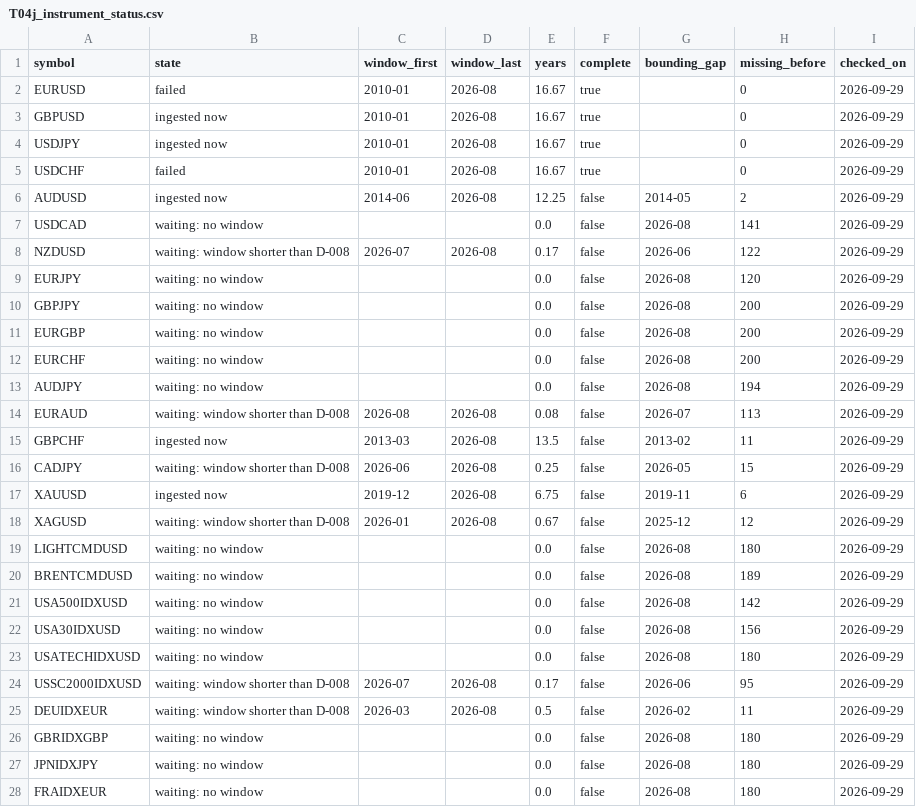
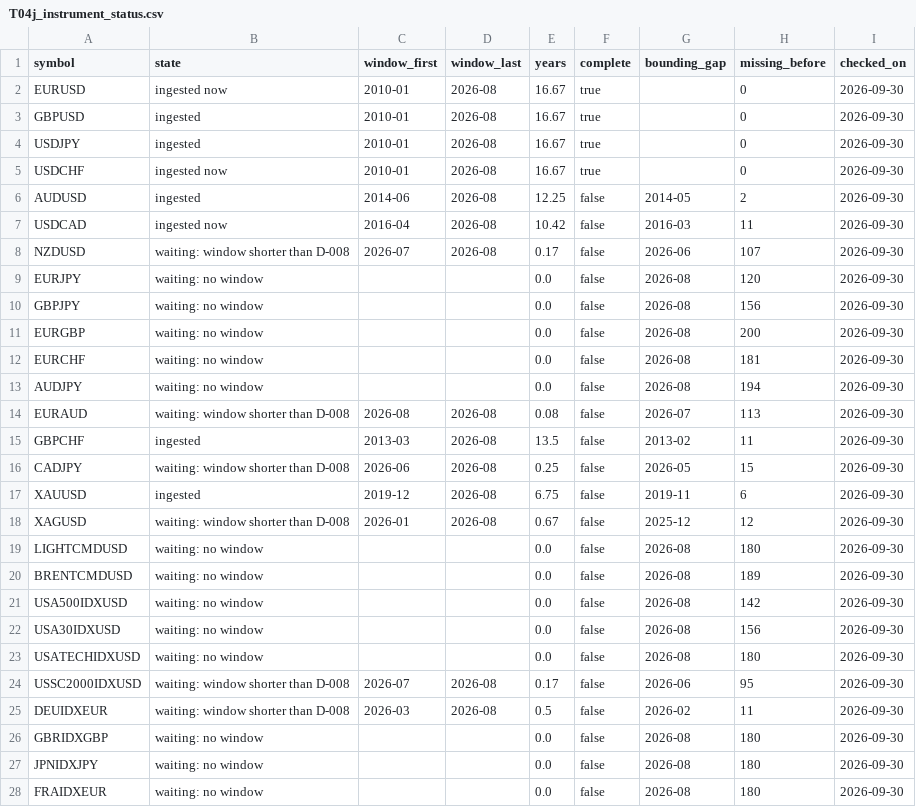
Before and after one commit to AmerQuant/strategy-factory, a CSV file: docs/reviews/T04j_instrument_status.csv, drawn as a sheet; only a part is shown; the diff covers the shown part only.

```diff
--- a/docs/reviews/T04j_instrument_status.csv
+++ b/docs/reviews/T04j_instrument_status.csv
@@ -1,28 +1,28 @@
 symbol,state,window_first,window_last,years,complete,bounding_gap,missing_before,checked_on
-EURUSD,failed,2010-01,2026-08,16.67,true,,0,2026-09-29
-GBPUSD,ingested now,2010-01,2026-08,16.67,true,,0,2026-09-29
-USDJPY,ingested now,2010-01,2026-08,16.67,true,,0,2026-09-29
-USDCHF,failed,2010-01,2026-08,16.67,true,,0,2026-09-29
-AUDUSD,ingested now,2014-06,2026-08,12.25,false,2014-05,2,2026-09-29
-USDCAD,waiting: no window,,,0.0,false,2026-08,141,2026-09-29
-NZDUSD,waiting: window shorter than D-008,2026-07,2026-08,0.17,false,2026-06,122,2026-09-29
-EURJPY,waiting: no window,,,0.0,false,2026-08,120,2026-09-29
-GBPJPY,waiting: no window,,,0.0,false,2026-08,200,2026-09-29
-EURGBP,waiting: no window,,,0.0,false,2026-08,200,2026-09-29
-EURCHF,waiting: no window,,,0.0,false,2026-08,200,2026-09-29
-AUDJPY,waiting: no window,,,0.0,false,2026-08,194,2026-09-29
-EURAUD,waiting: window shorter than D-008,2026-08,2026-08,0.08,false,2026-07,113,2026-09-29
-GBPCHF,ingested now,2013-03,2026-08,13.5,false,2013-02,11,2026-09-29
-CADJPY,waiting: window shorter than D-008,2026-06,2026-08,0.25,false,2026-05,15,2026-09-29
-XAUUSD,ingested now,2019-12,2026-08,6.75,false,2019-11,6,2026-09-29
-XAGUSD,waiting: window shorter than D-008,2026-01,2026-08,0.67,false,2025-12,12,2026-09-29
-LIGHTCMDUSD,waiting: no window,,,0.0,false,2026-08,180,2026-09-29
-BRENTCMDUSD,waiting: no window,,,0.0,false,2026-08,189,2026-09-29
-USA500IDXUSD,waiting: no window,,,0.0,false,2026-08,142,2026-09-29
-USA30IDXUSD,waiting: no window,,,0.0,false,2026-08,156,2026-09-29
-USATECHIDXUSD,waiting: no window,,,0.0,false,2026-08,180,2026-09-29
-USSC2000IDXUSD,waiting: window shorter than D-008,2026-07,2026-08,0.17,false,2026-06,95,2026-09-29
-DEUIDXEUR,waiting: window shorter than D-008,2026-03,2026-08,0.5,false,2026-02,11,2026-09-29
-GBRIDXGBP,waiting: no window,,,0.0,false,2026-08,180,2026-09-29
-JPNIDXJPY,waiting: no window,,,0.0,false,2026-08,180,2026-09-29
-FRAIDXEUR,waiting: no window,,,0.0,false,2026-08,180,2026-09-29
+EURUSD,ingested now,2010-01,2026-08,16.67,true,,0,2026-09-30
+GBPUSD,ingested,2010-01,2026-08,16.67,true,,0,2026-09-30
+USDJPY,ingested,2010-01,2026-08,16.67,true,,0,2026-09-30
+USDCHF,ingested now,2010-01,2026-08,16.67,true,,0,2026-09-30
+AUDUSD,ingested,2014-06,2026-08,12.25,false,2014-05,2,2026-09-30
+USDCAD,ingested now,2016-04,2026-08,10.42,false,2016-03,11,2026-09-30
+NZDUSD,waiting: window shorter than D-008,2026-07,2026-08,0.17,false,2026-06,107,2026-09-30
+EURJPY,waiting: no window,,,0.0,false,2026-08,120,2026-09-30
+GBPJPY,waiting: no window,,,0.0,false,2026-08,156,2026-09-30
+EURGBP,waiting: no window,,,0.0,false,2026-08,200,2026-09-30
+EURCHF,waiting: no window,,,0.0,false,2026-08,181,2026-09-30
+AUDJPY,waiting: no window,,,0.0,false,2026-08,194,2026-09-30
+EURAUD,waiting: window shorter than D-008,2026-08,2026-08,0.08,false,2026-07,113,2026-09-30
+GBPCHF,ingested,2013-03,2026-08,13.5,false,2013-02,11,2026-09-30
+CADJPY,waiting: window shorter than D-008,2026-06,2026-08,0.25,false,2026-05,15,2026-09-30
+XAUUSD,ingested,2019-12,2026-08,6.75,false,2019-11,6,2026-09-30
+XAGUSD,waiting: window shorter than D-008,2026-01,2026-08,0.67,false,2025-12,12,2026-09-30
+LIGHTCMDUSD,waiting: no window,,,0.0,false,2026-08,180,2026-09-30
+BRENTCMDUSD,waiting: no window,,,0.0,false,2026-08,189,2026-09-30
+USA500IDXUSD,waiting: no window,,,0.0,false,2026-08,142,2026-09-30
+USA30IDXUSD,waiting: no window,,,0.0,false,2026-08,156,2026-09-30
+USATECHIDXUSD,waiting: no window,,,0.0,false,2026-08,180,2026-09-30
+USSC2000IDXUSD,waiting: window shorter than D-008,2026-07,2026-08,0.17,false,2026-06,95,2026-09-30
+DEUIDXEUR,waiting: window shorter than D-008,2026-03,2026-08,0.5,false,2026-02,11,2026-09-30
+GBRIDXGBP,waiting: no window,,,0.0,false,2026-08,180,2026-09-30
+JPNIDXJPY,waiting: no window,,,0.0,false,2026-08,180,2026-09-30
+FRAIDXEUR,waiting: no window,,,0.0,false,2026-08,180,2026-09-30
```
Also changed, not shown: 2 edited cells elsewhere in this file, docs/reviews/T04j_defects_ingest.csv, docs/reviews/T04j_windows.csv, 9 other files.
